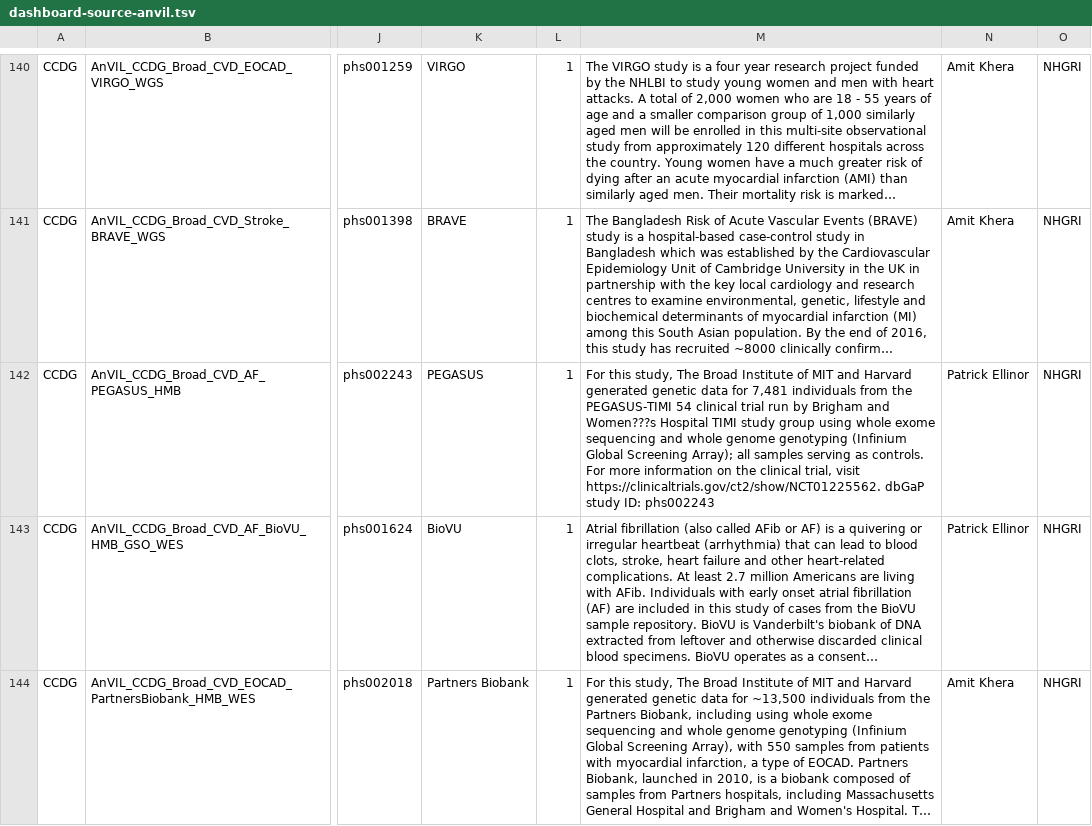
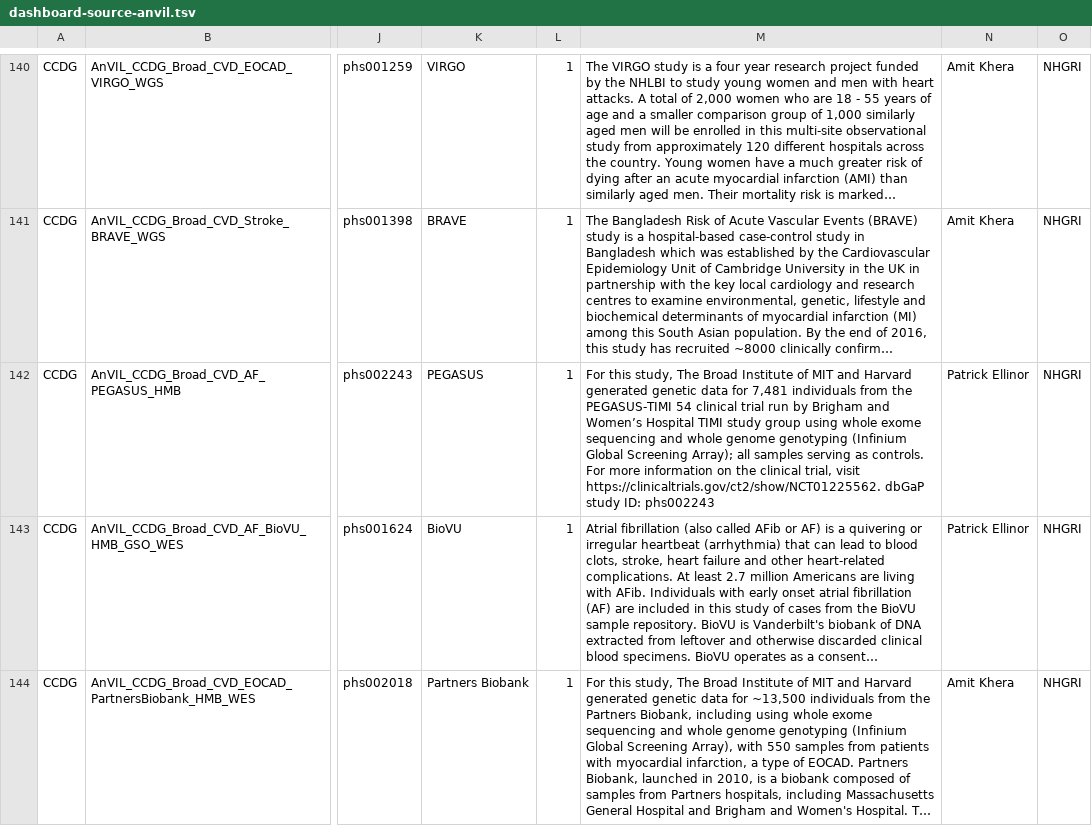
Before and after one commit to anvilproject/anvil-portal, a TSV file: plugins/utils/dashboard-source-anvil.tsv, drawn as a sheet; only a part is shown, gaps mark what is left out; long unchanged cells end in …; the diff covers the shown part only; the diff names each change by its address in the sheet, - before the commit and + after, or states it on an @@ line.

```diff
--- a/plugins/utils/dashboard-source-anvil.tsv
+++ b/plugins/utils/dashboard-source-anvil.tsv
-M142: …Brigham and Women???s Hospital TIMI…
+M142: …Brigham and Women’s Hospital TIMI…
```
Also changed, not shown: 1 added row and 29 edited cells elsewhere in this file, 1 other file.
